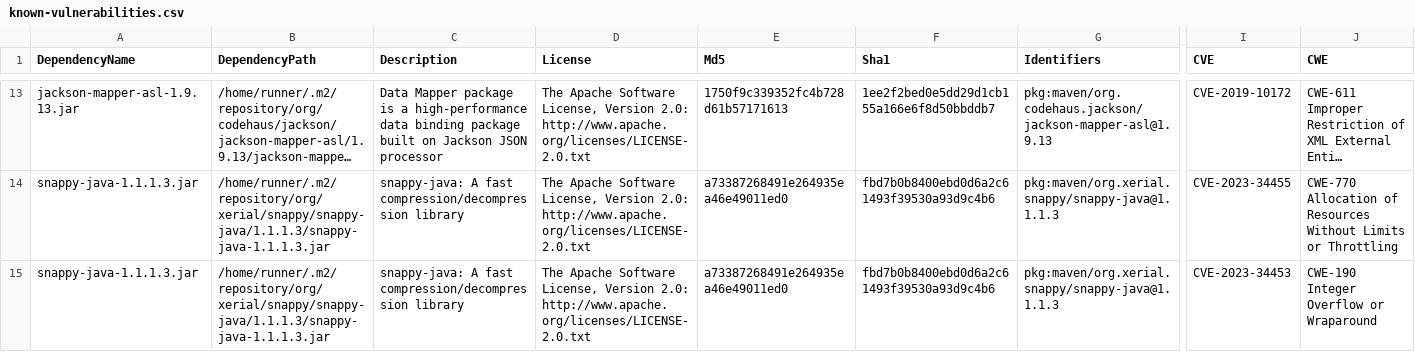
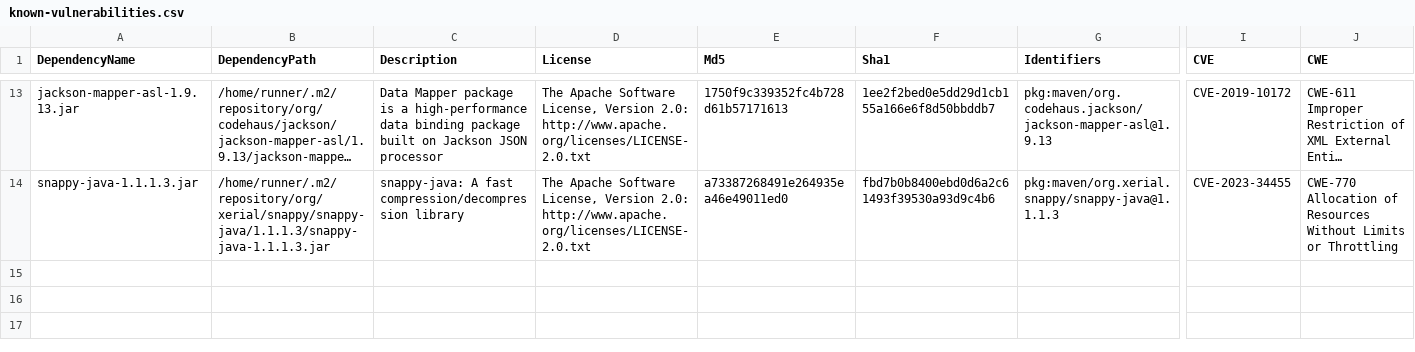
Before and after one commit to piotr-yuxuan/dove, a CSV file: doc/known-vulnerabilities.csv, drawn as a sheet; only a part is shown, gaps mark what is left out; long unchanged cells end in …; rows hold the shown columns only; the diff names each change by its address in the sheet, - before the commit and + after, or states it on an @@ line.

Commit message:
Update known vulnerabilities

```diff
--- a/doc/known-vulnerabilities.csv
+++ b/doc/known-vulnerabilities.csv
-row 15: snappy-java-1.1.1.3.jar | /home/runner/.m2/repository/org/xerial/snappy/snappy-java/1.1.1.3/snappy-java-1.1.1.3.jar | snappy-java: A fast compression/decompression library | The Apache Software License, Version 2.0: http://www.apache.org/licenses/LICENSE-2.0.txt | a73387268491e264935ea46e49011ed0 | fbd7b0b8400ebd0d6a2c61493f39530a93d9c4b6 | pkg:maven/org.xerial.snappy/snappy-java@1.1.1.3 | CVE-2023-34453 | CWE-190 Integer Overflow or Wraparound
```
